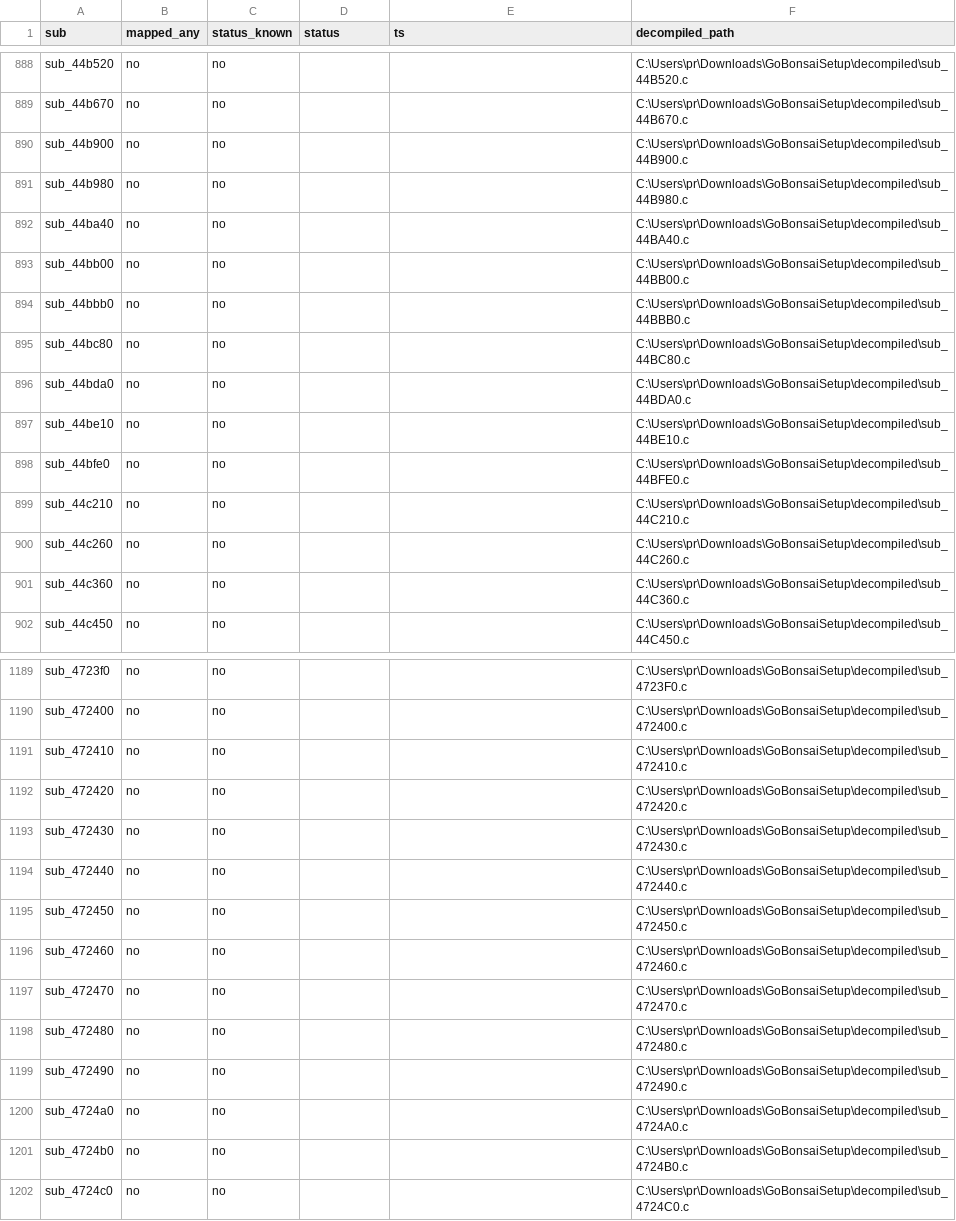
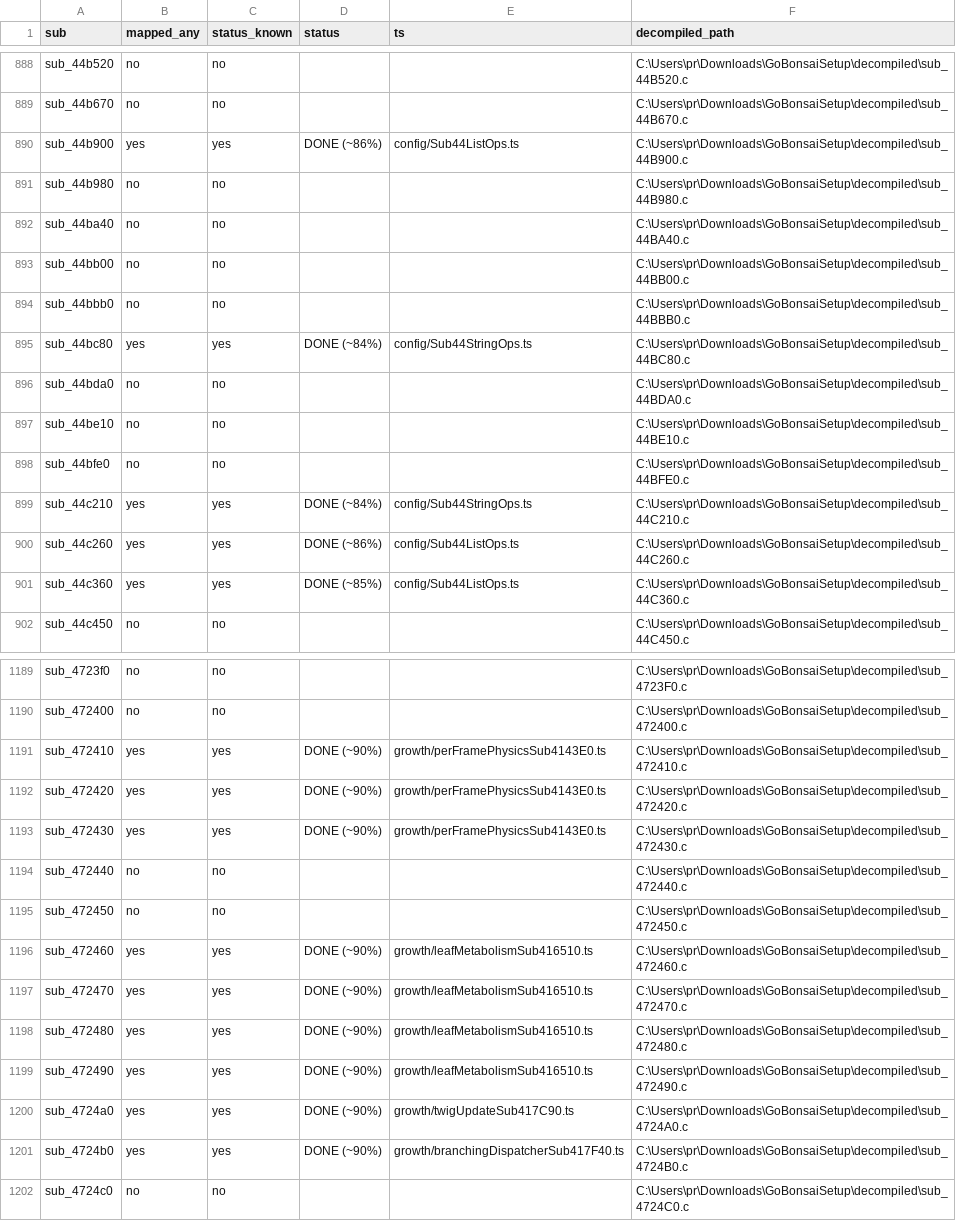
Before and after one commit to BySGgit/GoBonsaiSetup, a CSV file: GUIDES/decomp_master_manifest.csv, drawn as a sheet; only a part is shown, gaps mark what is left out; the diff covers the shown part only.

```diff
--- a/GUIDES/decomp_master_manifest.csv
+++ b/GUIDES/decomp_master_manifest.csv
@@ -889,3 +889,3 @@
 "sub_44b670","no","no","","","C:\Users\pr\Downloads\GoBonsaiSetup\decompiled\sub_44B670.c"
-"sub_44b900","no","no","","","C:\Users\pr\Downloads\GoBonsaiSetup\decompiled\sub_44B900.c"
+"sub_44b900","yes","yes","DONE (~86%)","config/Sub44ListOps.ts","C:\Users\pr\Downloads\GoBonsaiSetup\decompiled\sub_44B900.c"
 "sub_44b980","no","no","","","C:\Users\pr\Downloads\GoBonsaiSetup\decompiled\sub_44B980.c"
@@ -894,3 +894,3 @@
 "sub_44bbb0","no","no","","","C:\Users\pr\Downloads\GoBonsaiSetup\decompiled\sub_44BBB0.c"
-"sub_44bc80","no","no","","","C:\Users\pr\Downloads\GoBonsaiSetup\decompiled\sub_44BC80.c"
+"sub_44bc80","yes","yes","DONE (~84%)","config/Sub44StringOps.ts","C:\Users\pr\Downloads\GoBonsaiSetup\decompiled\sub_44BC80.c"
 "sub_44bda0","no","no","","","C:\Users\pr\Downloads\GoBonsaiSetup\decompiled\sub_44BDA0.c"
@@ -898,5 +898,5 @@
 "sub_44bfe0","no","no","","","C:\Users\pr\Downloads\GoBonsaiSetup\decompiled\sub_44BFE0.c"
-"sub_44c210","no","no","","","C:\Users\pr\Downloads\GoBonsaiSetup\decompiled\sub_44C210.c"
-"sub_44c260","no","no","","","C:\Users\pr\Downloads\GoBonsaiSetup\decompiled\sub_44C260.c"
-"sub_44c360","no","no","","","C:\Users\pr\Downloads\GoBonsaiSetup\decompiled\sub_44C360.c"
+"sub_44c210","yes","yes","DONE (~84%)","config/Sub44StringOps.ts","C:\Users\pr\Downloads\GoBonsaiSetup\decompiled\sub_44C210.c"
+"sub_44c260","yes","yes","DONE (~86%)","config/Sub44ListOps.ts","C:\Users\pr\Downloads\GoBonsaiSetup\decompiled\sub_44C260.c"
+"sub_44c360","yes","yes","DONE (~85%)","config/Sub44ListOps.ts","C:\Users\pr\Downloads\GoBonsaiSetup\decompiled\sub_44C360.c"
 "sub_44c450","no","no","","","C:\Users\pr\Downloads\GoBonsaiSetup\decompiled\sub_44C450.c"
@@ -1190,13 +1190,13 @@
 "sub_472400","no","no","","","C:\Users\pr\Downloads\GoBonsaiSetup\decompiled\sub_472400.c"
-"sub_472410","no","no","","","C:\Users\pr\Downloads\GoBonsaiSetup\decompiled\sub_472410.c"
-"sub_472420","no","no","","","C:\Users\pr\Downloads\GoBonsaiSetup\decompiled\sub_472420.c"
-"sub_472430","no","no","","","C:\Users\pr\Downloads\GoBonsaiSetup\decompiled\sub_472430.c"
+"sub_472410","yes","yes","DONE (~90%)","growth/perFramePhysicsSub4143E0.ts","C:\Users\pr\Downloads\GoBonsaiSetup\decompiled\sub_472410.c"
+"sub_472420","yes","yes","DONE (~90%)","growth/perFramePhysicsSub4143E0.ts","C:\Users\pr\Downloads\GoBonsaiSetup\decompiled\sub_472420.c"
+"sub_472430","yes","yes","DONE (~90%)","growth/perFramePhysicsSub4143E0.ts","C:\Users\pr\Downloads\GoBonsaiSetup\decompiled\sub_472430.c"
 "sub_472440","no","no","","","C:\Users\pr\Downloads\GoBonsaiSetup\decompiled\sub_472440.c"
 "sub_472450","no","no","","","C:\Users\pr\Downloads\GoBonsaiSetup\decompiled\sub_472450.c"
-"sub_472460","no","no","","","C:\Users\pr\Downloads\GoBonsaiSetup\decompiled\sub_472460.c"
-"sub_472470","no","no","","","C:\Users\pr\Downloads\GoBonsaiSetup\decompiled\sub_472470.c"
-"sub_472480","no","no","","","C:\Users\pr\Downloads\GoBonsaiSetup\decompiled\sub_472480.c"
-"sub_472490","no","no","","","C:\Users\pr\Downloads\GoBonsaiSetup\decompiled\sub_472490.c"
-"sub_4724a0","no","no","","","C:\Users\pr\Downloads\GoBonsaiSetup\decompiled\sub_4724A0.c"
-"sub_4724b0","no","no","","","C:\Users\pr\Downloads\GoBonsaiSetup\decompiled\sub_4724B0.c"
+"sub_472460","yes","yes","DONE (~90%)","growth/leafMetabolismSub416510.ts","C:\Users\pr\Downloads\GoBonsaiSetup\decompiled\sub_472460.c"
+"sub_472470","yes","yes","DONE (~90%)","growth/leafMetabolismSub416510.ts","C:\Users\pr\Downloads\GoBonsaiSetup\decompiled\sub_472470.c"
+"sub_472480","yes","yes","DONE (~90%)","growth/leafMetabolismSub416510.ts","C:\Users\pr\Downloads\GoBonsaiSetup\decompiled\sub_472480.c"
+"sub_472490","yes","yes","DONE (~90%)","growth/leafMetabolismSub416510.ts","C:\Users\pr\Downloads\GoBonsaiSetup\decompiled\sub_472490.c"
+"sub_4724a0","yes","yes","DONE (~90%)","growth/twigUpdateSub417C90.ts","C:\Users\pr\Downloads\GoBonsaiSetup\decompiled\sub_4724A0.c"
+"sub_4724b0","yes","yes","DONE (~90%)","growth/branchingDispatcherSub417F40.ts","C:\Users\pr\Downloads\GoBonsaiSetup\decompiled\sub_4724B0.c"
 "sub_4724c0","no","no","","","C:\Users\pr\Downloads\GoBonsaiSetup\decompiled\sub_4724C0.c"
```
Also changed, not shown: 137 edited cells elsewhere in this file, GUIDES/decomp_runtime_parity_queue.csv, 35 other files.
